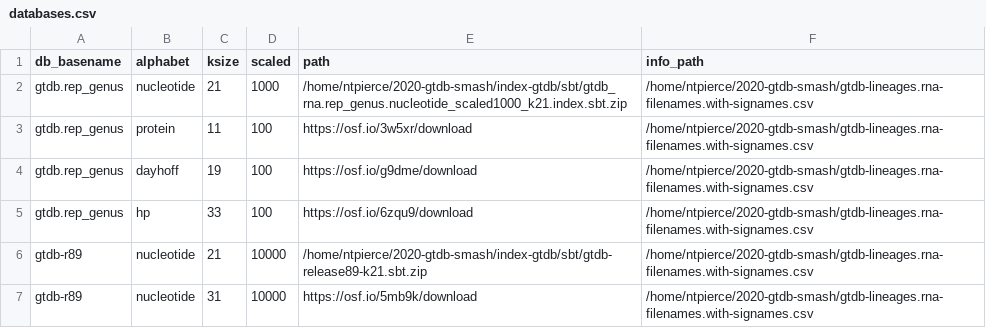
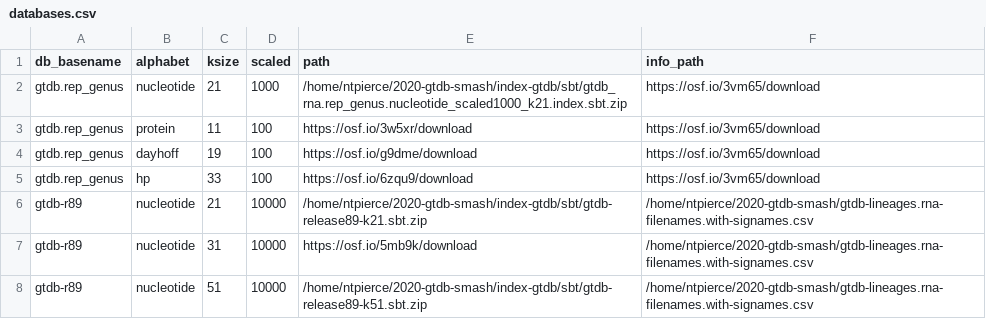
Before and after one commit to bluegenes/thumper, a CSV file: thumper/.config/databases.csv, drawn as a sheet; only a part is shown; the shorter side is filled out with more unchanged rows.

Commit message:
add gtdb.rep_genus info csv download link

```diff
--- a/thumper/.config/databases.csv
+++ b/thumper/.config/databases.csv
@@ -1,6 +1,6 @@
 db_basename,alphabet,ksize,scaled,path,info_path
-gtdb.rep_genus,nucleotide,21,1000,/home/ntpierce/2020-gtdb-smash/index-gtdb/sbt/gtdb_rna.rep_genus.nucleotide_scaled1000_k21.index.sbt.zip,/home/ntpierce/2020-gtdb-smash/gtdb-lineages.rna-filenames.with-signames.csv
-gtdb.rep_genus,protein,11,100,https://osf.io/3w5xr/download,/home/ntpierce/2020-gtdb-smash/gtdb-lineages.rna-filenames.with-signames.csv
-gtdb.rep_genus,dayhoff,19,100,https://osf.io/g9dme/download,/home/ntpierce/2020-gtdb-smash/gtdb-lineages.rna-filenames.with-signames.csv
-gtdb.rep_genus,hp,33,100,https://osf.io/6zqu9/download,/home/ntpierce/2020-gtdb-smash/gtdb-lineages.rna-filenames.with-signames.csv
+gtdb.rep_genus,nucleotide,21,1000,/home/ntpierce/2020-gtdb-smash/index-gtdb/sbt/gtdb_rna.rep_genus.nucleotide_scaled1000_k21.index.sbt.zip,https://osf.io/3vm65/download
+gtdb.rep_genus,protein,11,100,https://osf.io/3w5xr/download,https://osf.io/3vm65/download
+gtdb.rep_genus,dayhoff,19,100,https://osf.io/g9dme/download,https://osf.io/3vm65/download
+gtdb.rep_genus,hp,33,100,https://osf.io/6zqu9/download,https://osf.io/3vm65/download
 gtdb-r89,nucleotide,21,10000,/home/ntpierce/2020-gtdb-smash/index-gtdb/sbt/gtdb-release89-k21.sbt.zip,/home/ntpierce/2020-gtdb-smash/gtdb-lineages.rna-filenames.with-signames.csv
```
